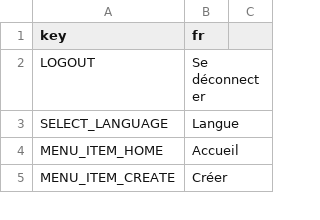
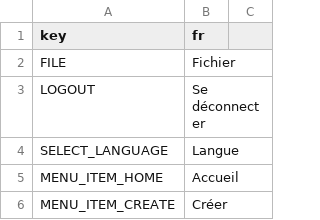
Before and after one commit to r-geoflow/geoflow-shiny, a CSV file: i18n/translation_fr.csv, drawn as a sheet; only a part is shown.

```diff
--- a/i18n/translation_fr.csv
+++ b/i18n/translation_fr.csv
@@ -1,2 +1,3 @@
 key,fr
+FILE,Fichier
 LOGOUT,Se déconnecter
```
Also changed, not shown: i18n/translation_en.csv, i18n/translation_es.csv, 7 other files.
